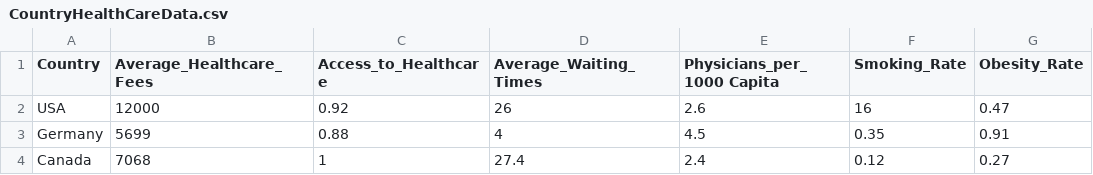
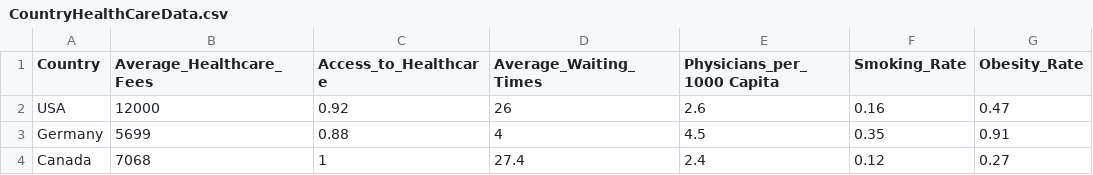
Before and after one commit to karalee11/HealthCareCountryData, a CSV file: CountryHealthCareData.csv, drawn as a sheet.

Commit message:
Update CountryHealthCareData.csv

```diff
--- a/CountryHealthCareData.csv
+++ b/CountryHealthCareData.csv
@@ -1,3 +1,3 @@
 Country,Average_Healthcare_Fees,Access_to_Healthcare,Average_Waiting_Times,Physicians_per_1000 Capita,Smoking_Rate,Obesity_Rate
-USA,12000,0.92,26,2.6,16,0.47
+USA,12000,0.92,26,2.6,0.16,0.47
 Germany,5699,0.88,4,4.5,0.35,0.91
```
